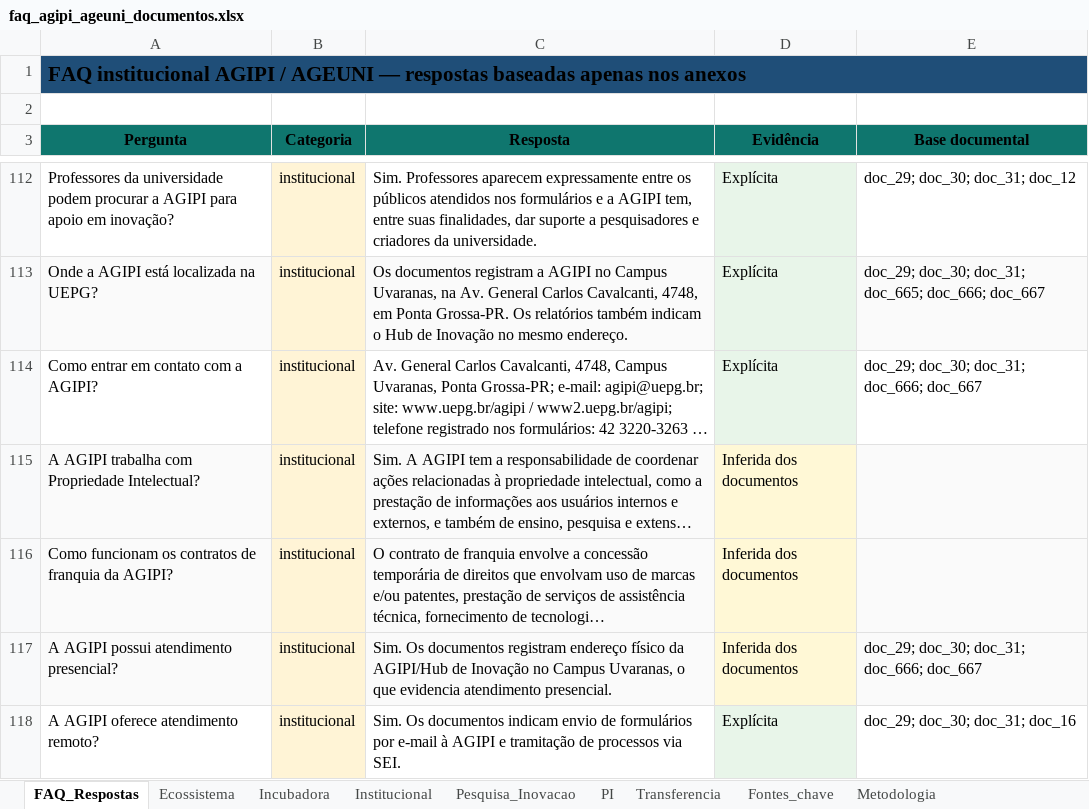
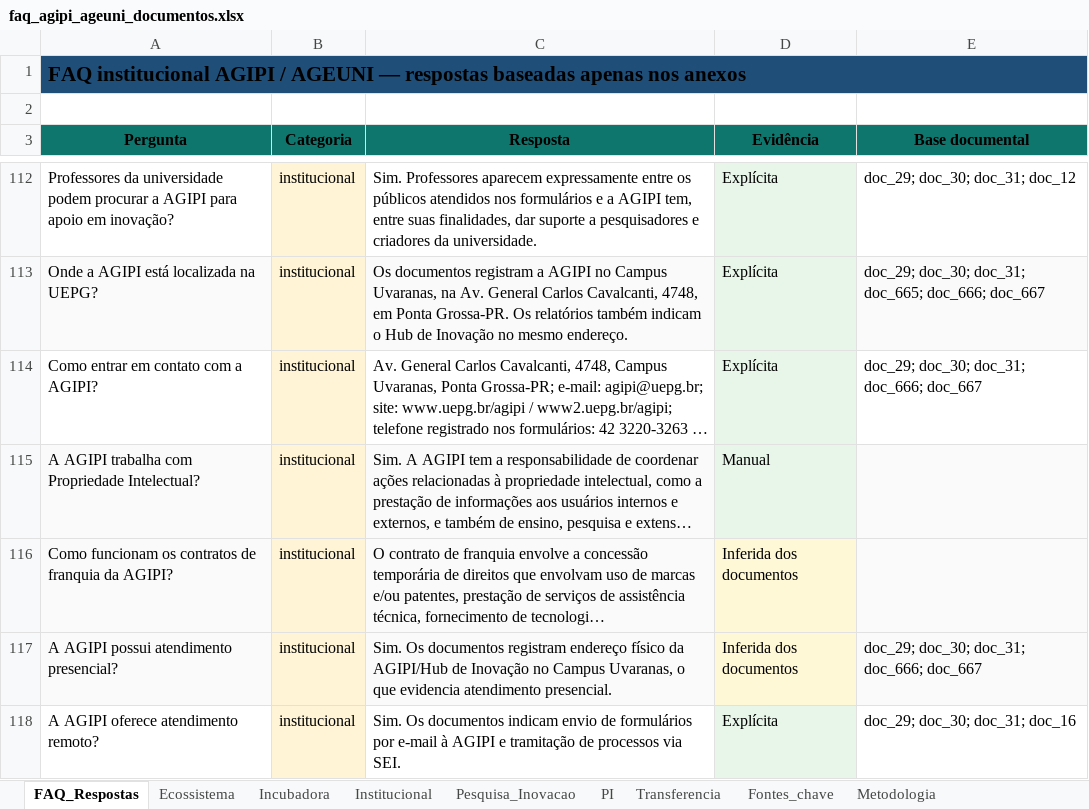
Before and after one commit to GabyQueiroz/chatboat-agipi-V1.0, an Excel workbook: chat-backend/data/processed/faq_agipi_ageuni_documentos.xlsx, sheet FAQ_Respostas, drawn as a sheet; only a part is shown, gaps mark what is left out; long unchanged cells end in …; values as stored, in another font and other column widths than the file's, no borders; table styles not drawn; the diff covers the shown part only; the diff names each change by its address in the sheet, - before the commit and + after, or states it on an @@ line.

Commit message:
feat: Implementa chuncking semântico e adiciona manual de incubação na base

```diff
--- a/chat-backend/data/processed/faq_agipi_ageuni_documentos.xlsx (sheet FAQ_Respostas)
+++ b/chat-backend/data/processed/faq_agipi_ageuni_documentos.xlsx (sheet FAQ_Respostas)
-D115 (Evidência): Inferida dos documentos
+D115 (Evidência): Manual
```
Also changed, not shown: 1 added row and 1 edited cell elsewhere in this sheet, 5 other files.
